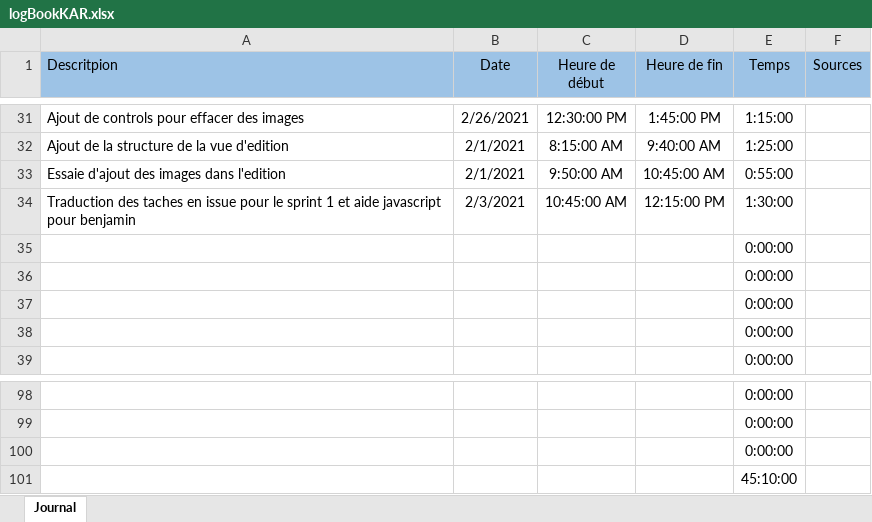
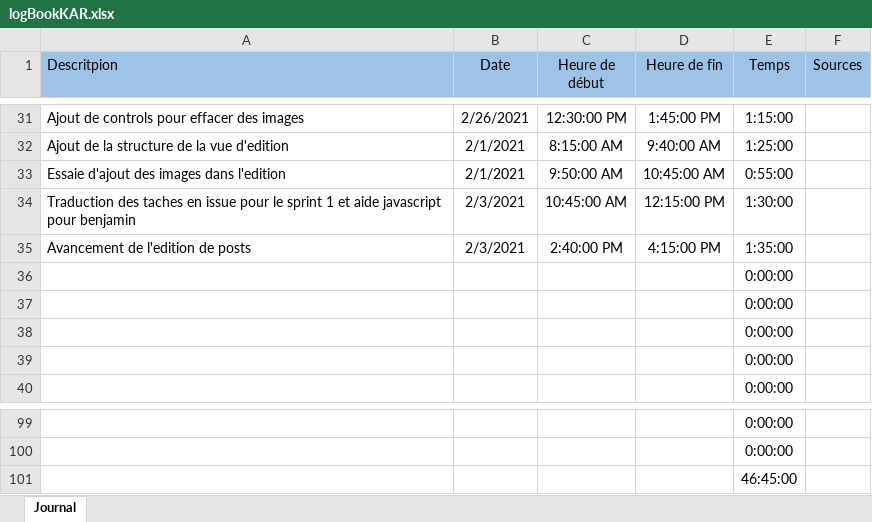
Before and after one commit to Mondotosz/Web-Observation, an Excel workbook: doc/logBook/logBookKAR.xlsx, sheet Journal, drawn as a sheet; only a part is shown, gaps mark what is left out; values as stored, in another font and other column widths than the file's, no borders; table styles not drawn; removed rows and columns are numbered as before the commit, all else as after; the diff names each change by its address in the sheet, - before the commit and + after, or states it on an @@ line.

Commit message:
updated logbook

```diff
--- a/doc/logBook/logBookKAR.xlsx (sheet Journal)
+++ b/doc/logBook/logBookKAR.xlsx (sheet Journal)
+row 35: Avancement de l'edition de posts | 2/3/2021 | 2:40:00 PM | 4:15:00 PM | 1:35:00
-E101 (Temps): 0:00:00
+E101 (Temps): 46:45:00
-row 101:  |  |  |  | 45:10:00
```
